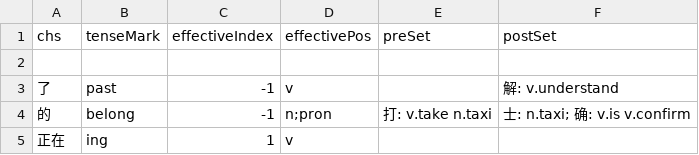
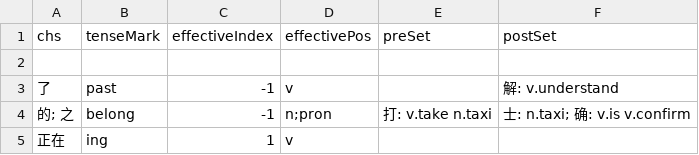
Before and after one commit to ZhangBohan233/DuckSonTranslator, a CSV file: src/main/resources/trashsoftware/duckSonTranslator/dict/grammar.csv, drawn as a sheet.

```diff
--- a/src/main/resources/trashsoftware/duckSonTranslator/dict/grammar.csv
+++ b/src/main/resources/trashsoftware/duckSonTranslator/dict/grammar.csv
@@ -3,3 +3,3 @@ chs, tenseMark, effectiveIndex, effectivePos, preSet, postSet
 了, past, -1, v, ,解: v.understand
-的, belong, -1, n;pron, 打: v.take n.taxi, 士: n.taxi; 确: v.is v.confirm
+的; 之, belong, -1, n;pron, 打: v.take n.taxi, 士: n.taxi; 确: v.is v.confirm
 正在, ing, 1, v, ,
```
Also changed, not shown: src/main/resources/trashsoftware/duckSonTranslator/dict/cq_pin.csv, 8 other files.
